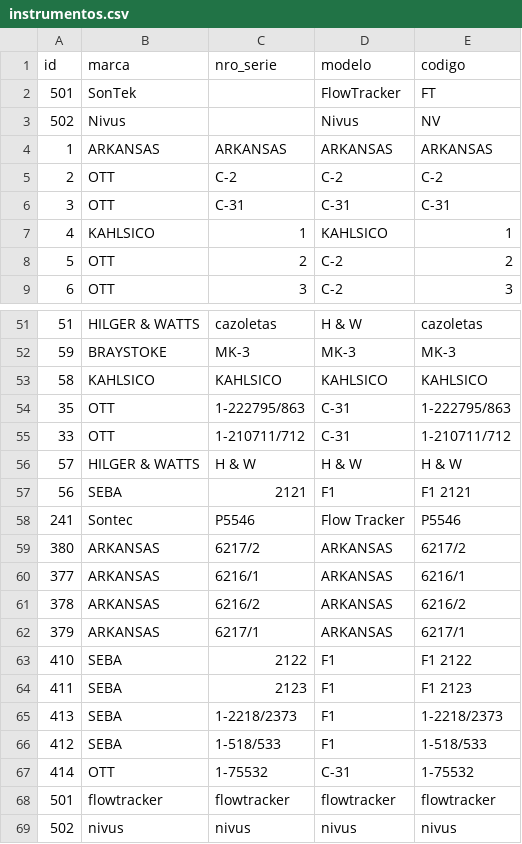
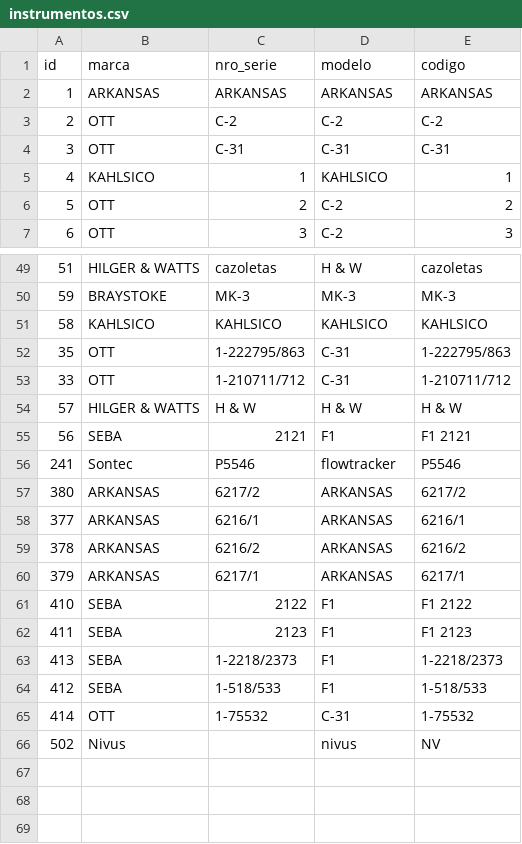
Before and after one commit to RafaelRosa81/aforix, a CSV file: configs/sih/instrumentos.csv, drawn as a sheet; only a part is shown, gaps mark what is left out.

Commit message:
config(sih): update instrument mappings and IVE reference selection

```diff
--- a/configs/sih/instrumentos.csv
+++ b/configs/sih/instrumentos.csv
@@ -1,4 +1,2 @@
 id,marca,nro_serie,modelo,codigo
-501,SonTek,,FlowTracker,FT
-502,Nivus,,Nivus,NV
 1,ARKANSAS,ARKANSAS,ARKANSAS,ARKANSAS
@@ -57,3 +55,3 @@ id,marca,nro_serie,modelo,codigo
 56,SEBA,2121,F1,F1 2121
-241,Sontec,P5546,Flow Tracker,P5546
+241,Sontec,P5546,flowtracker,P5546
 380,ARKANSAS,6217/2,ARKANSAS,6217/2
@@ -67,3 +65,2 @@ id,marca,nro_serie,modelo,codigo
 414,OTT,1-75532,C-31,1-75532
-501,flowtracker,flowtracker,flowtracker,flowtracker
-502,nivus,nivus,nivus,nivus
+502,Nivus,,nivus,NV
```
Also changed, not shown: 2 other files.
